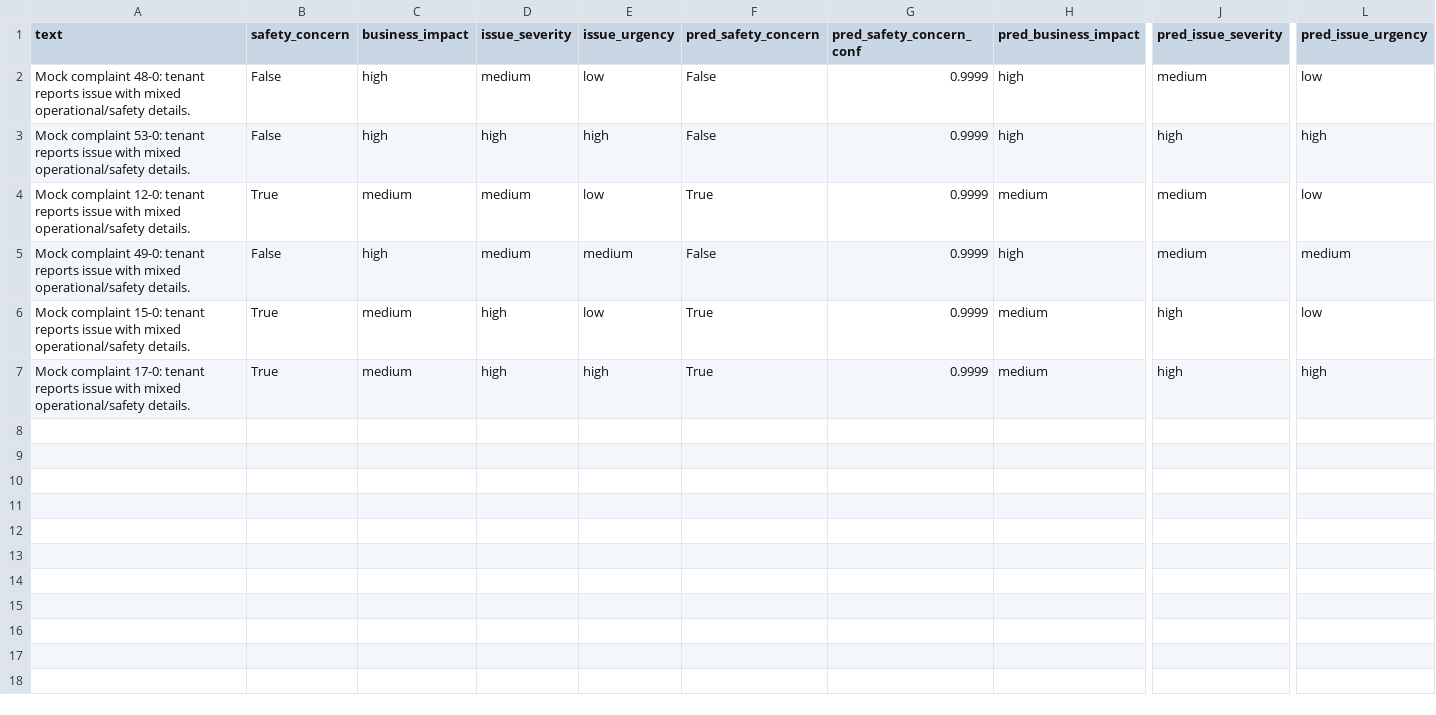
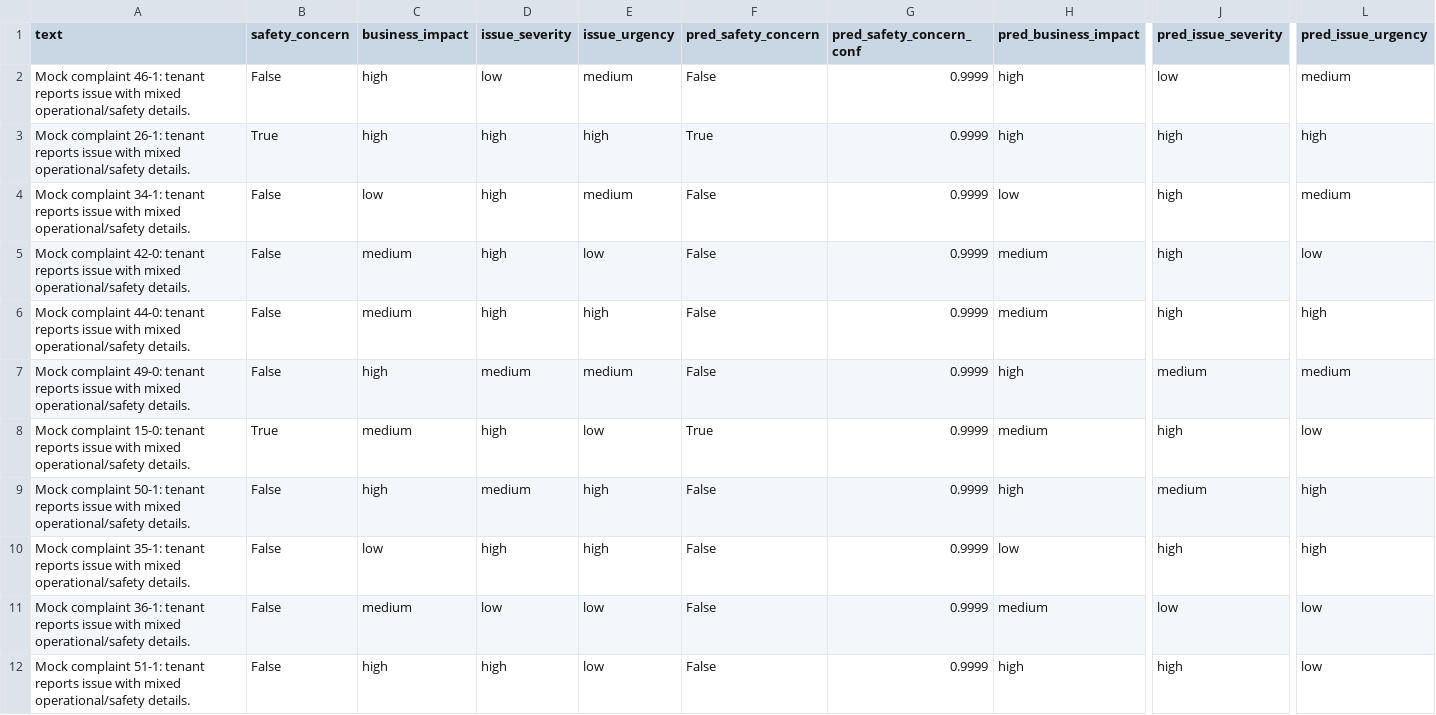
Before and after one commit to w4g0n/innova-cx, a CSV file: data/featureengineeringtraining/output/eval_external_predictions.csv, drawn as a sheet; only a part is shown, gaps mark what is left out; addresses are those after the commit; rows hold the shown columns only; the diff names each change by its address in the sheet, - before the commit and + after, or states it on an @@ line.

```diff
--- a/data/featureengineeringtraining/output/eval_external_predictions.csv
+++ b/data/featureengineeringtraining/output/eval_external_predictions.csv
-A2 (text): Mock complaint 48-0: tenant reports…
+A2 (text): Mock complaint 46-1: tenant reports…
-D2 (issue_severity): medium
+D2 (issue_severity): low
-E2 (issue_urgency): low
+E2 (issue_urgency): medium
-J2 (pred_issue_severity): medium
+J2 (pred_issue_severity): low
-L2 (pred_issue_urgency): low
+L2 (pred_issue_urgency): medium
-A3 (text): Mock complaint 53-0: tenant reports…
+A3 (text): Mock complaint 26-1: tenant reports…
-B3 (safety_concern): False
+B3 (safety_concern): True
-F3 (pred_safety_concern): False
+F3 (pred_safety_concern): True
+row 4: Mock complaint 34-1: tenant reports issue with mixed operational/safety details. | False | low | high | medium | False | 0.9999 | low | high | medium
-A5 (text): Mock complaint 12-0: tenant reports…
+A5 (text): Mock complaint 42-0: tenant reports…
-B5 (safety_concern): True
+B5 (safety_concern): False
-D5 (issue_severity): medium
+D5 (issue_severity): high
-F5 (pred_safety_concern): True
+F5 (pred_safety_concern): False
-J5 (pred_issue_severity): medium
+J5 (pred_issue_severity): high
+row 6: Mock complaint 44-0: tenant reports issue with mixed operational/safety details. | False | medium | high | high | False | 0.9999 | medium | high | high
+row 9: Mock complaint 50-1: tenant reports issue with mixed operational/safety details. | False | high | medium | high | False | 0.9999 | high | medium | high
-A10 (text): Mock complaint 17-0: tenant reports…
+A10 (text): Mock complaint 35-1: tenant reports…
-B10 (safety_concern): True
+B10 (safety_concern): False
-C10 (business_impact): medium
+C10 (business_impact): low
-F10 (pred_safety_concern): True
+F10 (pred_safety_concern): False
-H10 (pred_business_impact): medium
+H10 (pred_business_impact): low
+row 11: Mock complaint 36-1: tenant reports issue with mixed operational/safety details. | False | medium | low | low | False | 0.9999 | medium | low | low
+row 12: Mock complaint 51-1: tenant reports issue with mixed operational/safety details. | False | high | high | low | False | 0.9999 | high | high | low
```
Also changed, not shown: data/featureengineeringtraining/Input/complaints_2500.csv, data/featureengineeringtraining/output/train.csv, 11 other files.
